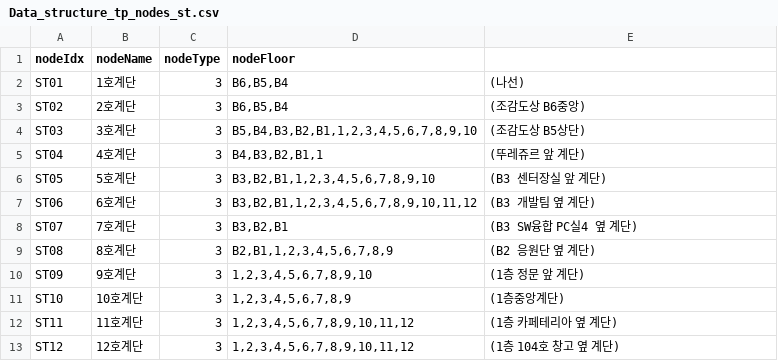
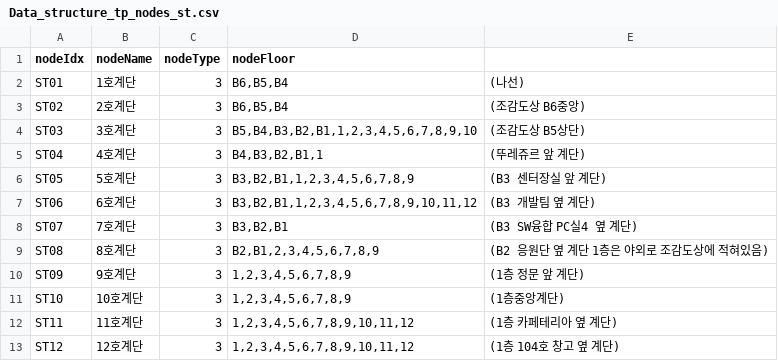
Before and after one commit to YJcheon/DataStructureDesignTeamProject, a CSV file: eclipse-PRJ/DSPRJ/src/resource/Data_structure_tp_nodes_st.csv, drawn as a sheet.

```diff
--- a/eclipse-PRJ/DSPRJ/src/resource/Data_structure_tp_nodes_st.csv
+++ b/eclipse-PRJ/DSPRJ/src/resource/Data_structure_tp_nodes_st.csv
@@ -5,7 +5,7 @@ ST03,3호계단,3,"B5,B4,B3,B2,B1,1,2,3,4,5,6,7,8,9,10",(조감도상 B5상단)
 ST04,4호계단,3,"B4,B3,B2,B1,1",(뚜레쥬르 앞 계단)
-ST05,5호계단,3,"B3,B2,B1,1,2,3,4,5,6,7,8,9,10",(B3 센터장실 앞 계단)
+ST05,5호계단,3,"B3,B2,B1,1,2,3,4,5,6,7,8,9",(B3 센터장실 앞 계단)
 ST06,6호계단,3,"B3,B2,B1,1,2,3,4,5,6,7,8,9,10,11,12",(B3 개발팀 옆 계단)
 ST07,7호계단,3,"B3,B2,B1",(B3 SW융합 PC실4 옆 계단)
-ST08,8호계단,3,"B2,B1,1,2,3,4,5,6,7,8,9","(B2 응원단 옆 계단)"
-ST09,9호계단,3,"1,2,3,4,5,6,7,8,9,10",(1층 정문 앞 계단)
+ST08,8호계단,3,"B2,B1,2,3,4,5,6,7,8,9","(B2 응원단 옆 계단 1층은 야외로 조감도상에 적혀있음)"
+ST09,9호계단,3,"1,2,3,4,5,6,7,8,9",(1층 정문 앞 계단)
 ST10,10호계단,3,"1,2,3,4,5,6,7,8,9",(1층중앙계단)
```
Also changed, not shown: eclipse-PRJ/DSPRJ/src/resource/Data_structure_tp_nodes_sc.csv, node_csv/Data_structure_tp_Group.csv, 7 other files.
